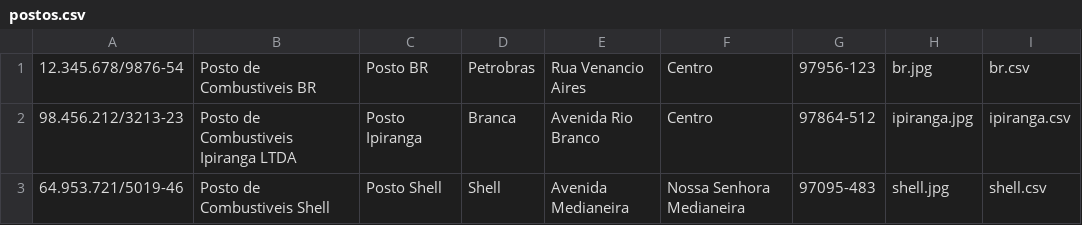
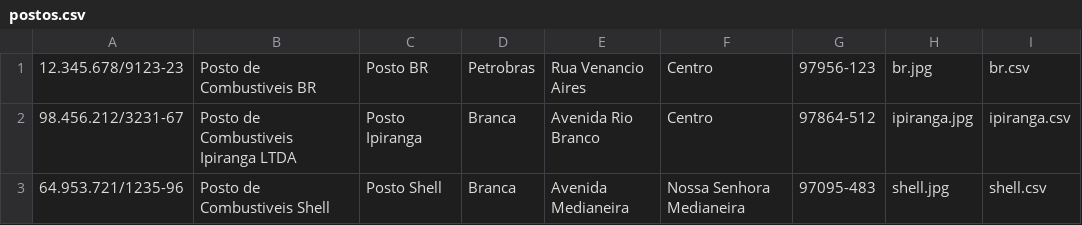
Before and after one commit to Zillyy/paradigmas-elc117, a CSV file: java/T10/src/file/csv/postos.csv, drawn as a sheet.

```diff
--- a/java/T10/src/file/csv/postos.csv
+++ b/java/T10/src/file/csv/postos.csv
@@ -1,3 +1,3 @@
-12.345.678/9876-54,Posto de Combustiveis BR,Posto BR,Petrobras,Rua Venancio Aires,Centro,97956-123,br.jpg,br.csv
-98.456.212/3213-23,Posto de Combustiveis Ipiranga LTDA,Posto Ipiranga,Branca,Avenida Rio Branco,Centro,97864-512,ipiranga.jpg,ipiranga.csv
-64.953.721/5019-46,Posto de Combustiveis Shell,Posto Shell,Shell,Avenida Medianeira,Nossa Senhora Medianeira,97095-483,shell.jpg,shell.csv
+12.345.678/9123-23,Posto de Combustiveis BR,Posto BR,Petrobras,Rua Venancio Aires,Centro,97956-123,br.jpg,br.csv
+98.456.212/3231-67,Posto de Combustiveis Ipiranga LTDA,Posto Ipiranga,Branca,Avenida Rio Branco,Centro,97864-512,ipiranga.jpg,ipiranga.csv
+64.953.721/1235-96,Posto de Combustiveis Shell,Posto Shell,Branca,Avenida Medianeira,Nossa Senhora Medianeira,97095-483,shell.jpg,shell.csv
```
Also changed, not shown: 13 other files.
